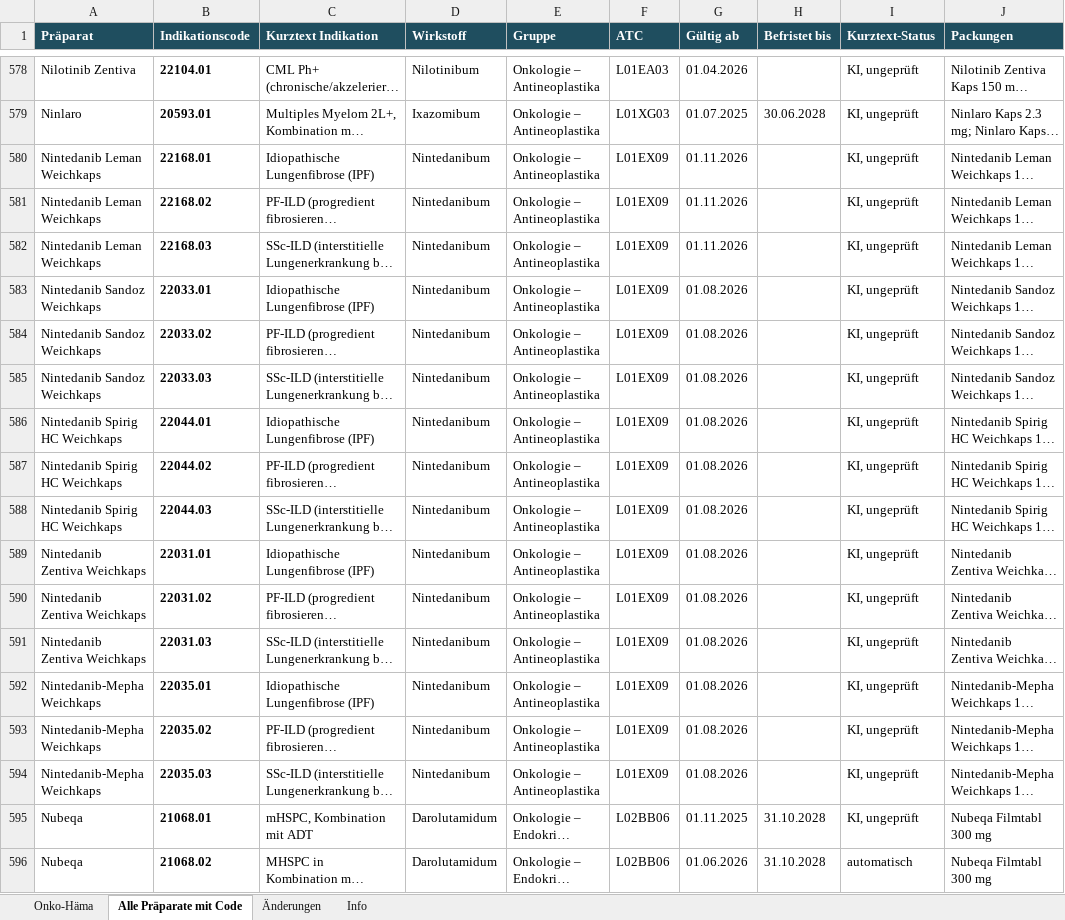
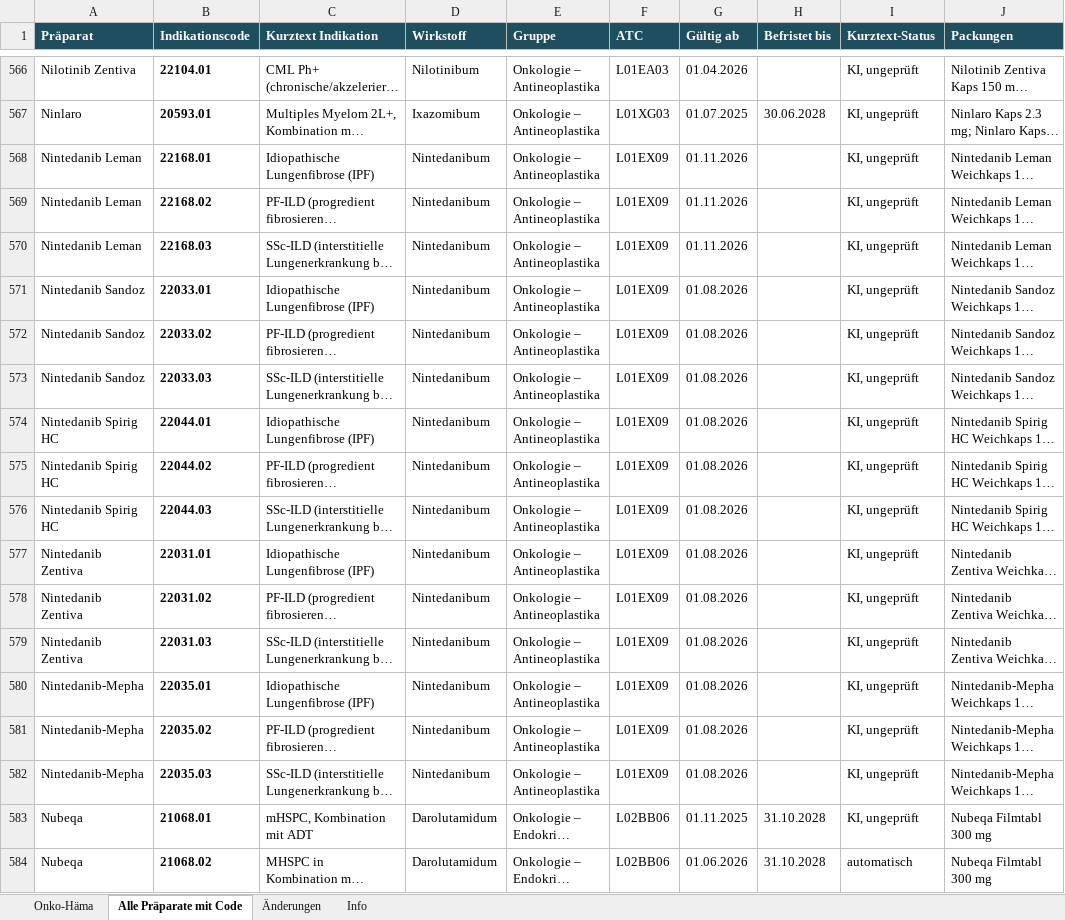
Before and after one commit to ChrisSFF/onko-indikationscodes, an Excel workbook: docs/Indikationscodes_Onkologie_Haematologie.xlsx, sheet Alle Präparate mit Code, drawn as a sheet; only a part is shown, gaps mark what is left out; long unchanged cells end in …; values as stored, in another font and other column widths than the file's, no borders; addresses are those after the commit; the diff covers the shown part only; the diff names each change by its address in the sheet, - before the commit and + after, or states it on an @@ line.

```diff
--- a/docs/Indikationscodes_Onkologie_Haematologie.xlsx (sheet Alle Präparate mit Code)
+++ b/docs/Indikationscodes_Onkologie_Haematologie.xlsx (sheet Alle Präparate mit Code)
-A568:A570 (Präparat): Nintedanib Leman Weichkaps
+A568:A570 (Präparat): Nintedanib Leman
-A571:A573 (Präparat): Nintedanib Sandoz Weichkaps
+A571:A573 (Präparat): Nintedanib Sandoz
-A574:A576 (Präparat): Nintedanib Spirig HC Weichkaps
+A574:A576 (Präparat): Nintedanib Spirig HC
-A577:A579 (Präparat): Nintedanib Zentiva Weichkaps
+A577:A579 (Präparat): Nintedanib Zentiva
-A580:A582 (Präparat): Nintedanib-Mepha Weichkaps
+A580:A582 (Präparat): Nintedanib-Mepha
```
Also changed, not shown: 1 added row, 16 removed rows and 21 edited cells elsewhere in this sheet, sheet Onko-Häma, 3 other files.
